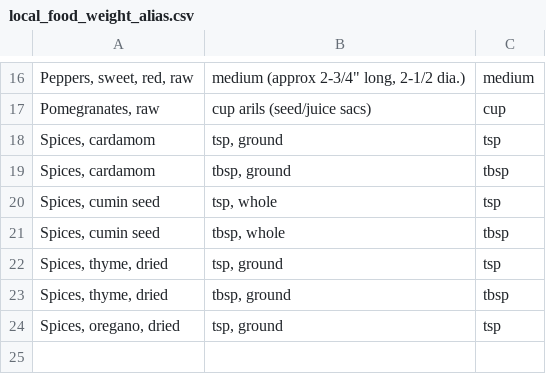
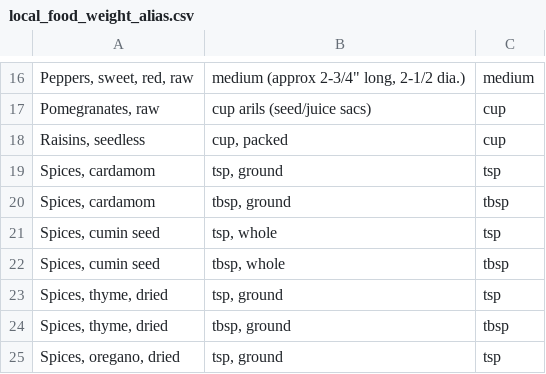
Before and after one commit to mmikitka/usdanutrient, a CSV file: data/custom/local_food_weight_alias.csv, drawn as a sheet; only a part is shown, gaps mark what is left out; the diff names each change by its address in the sheet, - before the commit and + after, or states it on an @@ line.

Commit message:
Added raisins weight alias

```diff
--- a/data/custom/local_food_weight_alias.csv
+++ b/data/custom/local_food_weight_alias.csv
+row 18: Raisins, seedless | cup, packed | cup
```
